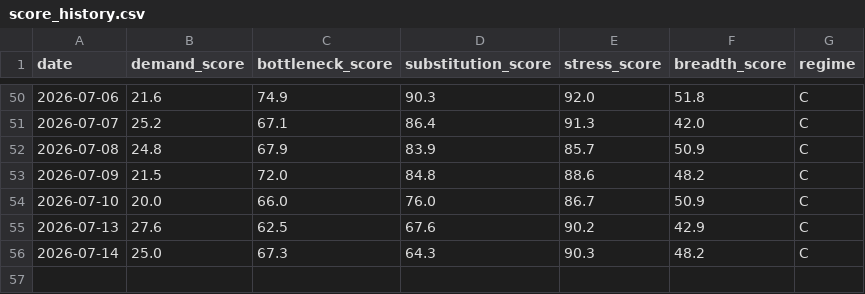
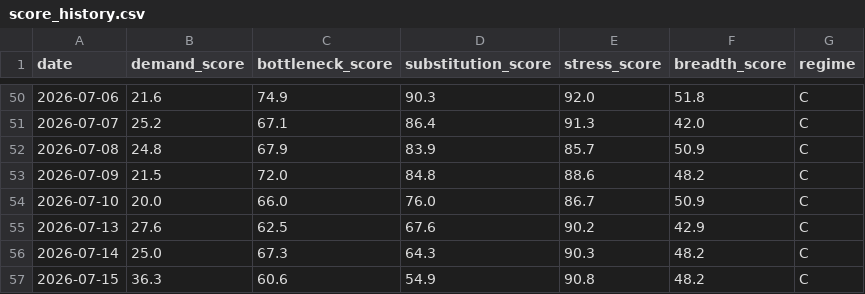
Before and after one commit to davetwchiu/ai-capex-regime-dashboard, a CSV file: data/score_history.csv, drawn as a sheet; only a part is shown, gaps mark what is left out; the diff names each change by its address in the sheet, - before the commit and + after, or states it on an @@ line.

```diff
--- a/data/score_history.csv
+++ b/data/score_history.csv
+row 57: 2026-07-15 | 36.3 | 60.6 | 54.9 | 90.8 | 48.2 | C
```
Also changed, not shown: data/raw_prices.csv, 2 other files.
